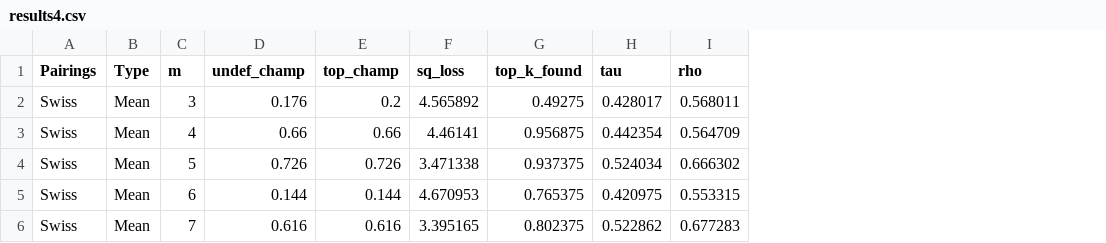
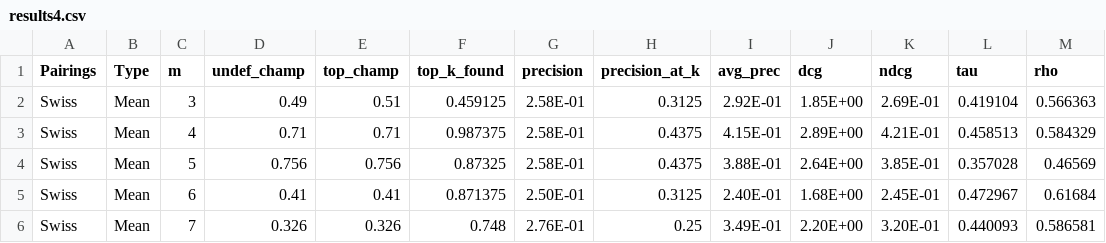
Before and after one commit to stillmatic/tournaments, a CSV file: data/results4.csv, drawn as a sheet; only a part is shown; removed rows and columns are numbered as before the commit, all else as after; the diff covers the shown part only; the diff names each change by its address in the sheet, - before the commit and + after, or states it on an @@ line.

```diff
--- a/data/results4.csv
+++ b/data/results4.csv
-column F (sq_loss), rows 2-6: 4.565892 | 4.46141 | 3.471338 | 4.670953 | 3.395165
+column G (precision), rows 2-6: 2.58E-01 | 2.58E-01 | 2.58E-01 | 2.50E-01 | 2.76E-01
+column H (precision_at_k), rows 2-6: 0.3125 | 0.4375 | 0.4375 | 0.3125 | 0.25
+column I (avg_prec), rows 2-6: 2.92E-01 | 4.15E-01 | 3.88E-01 | 2.40E-01 | 3.49E-01
+column J (dcg), rows 2-6: 1.85E+00 | 2.89E+00 | 2.64E+00 | 1.68E+00 | 2.20E+00
+column K (ndcg), rows 2-6: 2.69E-01 | 4.21E-01 | 3.85E-01 | 2.45E-01 | 3.20E-01
-D2 (undef_champ): 0.176
+D2 (undef_champ): 0.49
-E2 (top_champ): 0.2
+E2 (top_champ): 0.51
-F2 (top_k_found): 0.49275
+F2 (top_k_found): 0.459125
-L2 (tau): 0.428017
+L2 (tau): 0.419104
-M2 (rho): 0.568011
+M2 (rho): 0.566363
-D3 (undef_champ): 0.66
+D3 (undef_champ): 0.71
-E3 (top_champ): 0.66
+E3 (top_champ): 0.71
-F3 (top_k_found): 0.956875
+F3 (top_k_found): 0.987375
-L3 (tau): 0.442354
+L3 (tau): 0.458513
-M3 (rho): 0.564709
+M3 (rho): 0.584329
-D4 (undef_champ): 0.726
+D4 (undef_champ): 0.756
-E4 (top_champ): 0.726
+E4 (top_champ): 0.756
-F4 (top_k_found): 0.937375
+F4 (top_k_found): 0.87325
-L4 (tau): 0.524034
+L4 (tau): 0.357028
-M4 (rho): 0.666302
+M4 (rho): 0.46569
-D5 (undef_champ): 0.144
+D5 (undef_champ): 0.41
-E5 (top_champ): 0.144
+E5 (top_champ): 0.41
-F5 (top_k_found): 0.765375
+F5 (top_k_found): 0.871375
-L5 (tau): 0.420975
+L5 (tau): 0.472967
-M5 (rho): 0.553315
+M5 (rho): 0.61684
-D6 (undef_champ): 0.616
+D6 (undef_champ): 0.326
-E6 (top_champ): 0.616
+E6 (top_champ): 0.326
-F6 (top_k_found): 0.802375
+F6 (top_k_found): 0.748
-L6 (tau): 0.522862
+L6 (tau): 0.440093
-M6 (rho): 0.677283
+M6 (rho): 0.586581
```
Also changed, not shown: 115 edited cells elsewhere in this file, data/results.csv, data/results2.csv, 8 other files.
